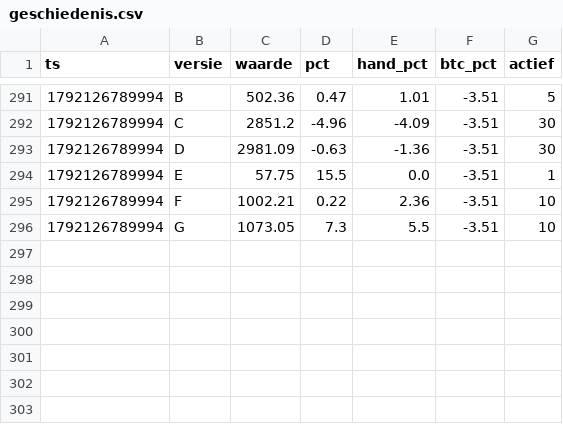
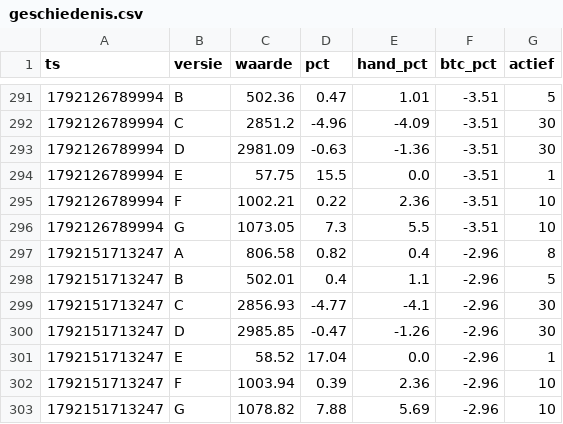
Before and after one commit to mylanreijnen2003-bot/kopieerbot, a CSV file: papier2/geschiedenis.csv, drawn as a sheet; only a part is shown, gaps mark what is left out; the diff names each change by its address in the sheet, - before the commit and + after, or states it on an @@ line.

```diff
--- a/papier2/geschiedenis.csv
+++ b/papier2/geschiedenis.csv
+row 297: 1792151713247 | A | 806.58 | 0.82 | 0.4 | -2.96 | 8
+row 298: 1792151713247 | B | 502.01 | 0.4 | 1.1 | -2.96 | 5
+row 299: 1792151713247 | C | 2856.93 | -4.77 | -4.1 | -2.96 | 30
+row 300: 1792151713247 | D | 2985.85 | -0.47 | -1.26 | -2.96 | 30
+row 301: 1792151713247 | E | 58.52 | 17.04 | 0.0 | -2.96 | 1
+row 302: 1792151713247 | F | 1003.94 | 0.39 | 2.36 | -2.96 | 10
+row 303: 1792151713247 | G | 1078.82 | 7.88 | 5.69 | -2.96 | 10
```
Also changed, not shown: papier2/trades.csv, 3 other files.
